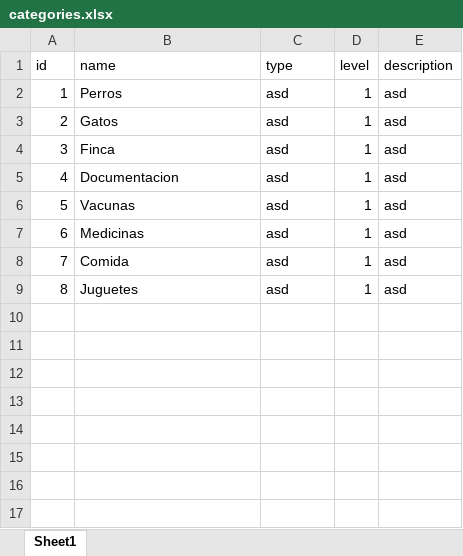
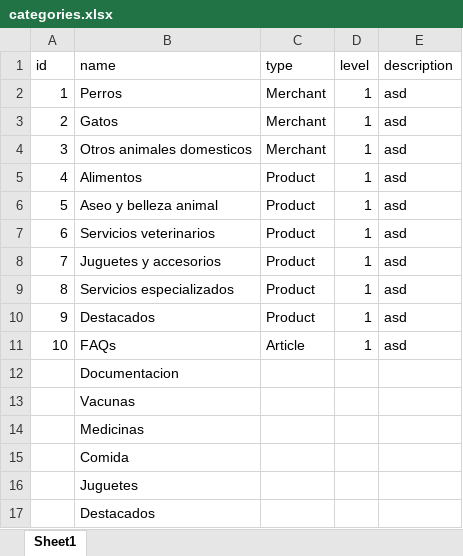
Before and after one commit to harredon01/besafe7, an Excel workbook: storage/imports/categories.xlsx, sheet Sheet1, drawn as a sheet; values as stored, in another font and other column widths than the file's, no borders; charts and pictures not drawn; removed rows and columns are numbered as before the commit, all else as after; the diff names each change by its address in the sheet, - before the commit and + after, or states it on an @@ line.

Commit message:
Changes after formula import fix

```diff
--- a/storage/imports/categories.xlsx (sheet Sheet1)
+++ b/storage/imports/categories.xlsx (sheet Sheet1)
-C2:C4 (type): asd
+C2:C4 (type): Merchant
-B4 (name): Finca
+B4 (name): Otros animales domesticos
-B5 (name): Documentacion
+B5 (name): Alimentos
-C5:C7 (type): asd
+C5:C7 (type): Product
-B6 (name): Vacunas
+B6 (name): Aseo y belleza animal
-B7 (name): Medicinas
+B7 (name): Servicios veterinarios
-row 8: 7 | Comida | asd | 1 | asd
@@ column A (id) renumbered in row 8 @@
-B8 (name): Juguetes
+B8 (name): Juguetes y accesorios
-C8 (type): asd
+C8 (type): Product
+row 9: 8 | Servicios especializados | Product | 1 | asd
+row 10: 9 | Destacados | Product | 1 | asd
+row 11: 10 | FAQs | Article | 1 | asd
+row 12:  | Documentacion
+row 13:  | Vacunas
+row 14:  | Medicinas
+row 15:  | Comida
+row 16:  | Juguetes
+row 17:  | Destacados
```
Also changed, not shown: formulas that keep their value, storage/imports/products.xlsx, 14 other files.
